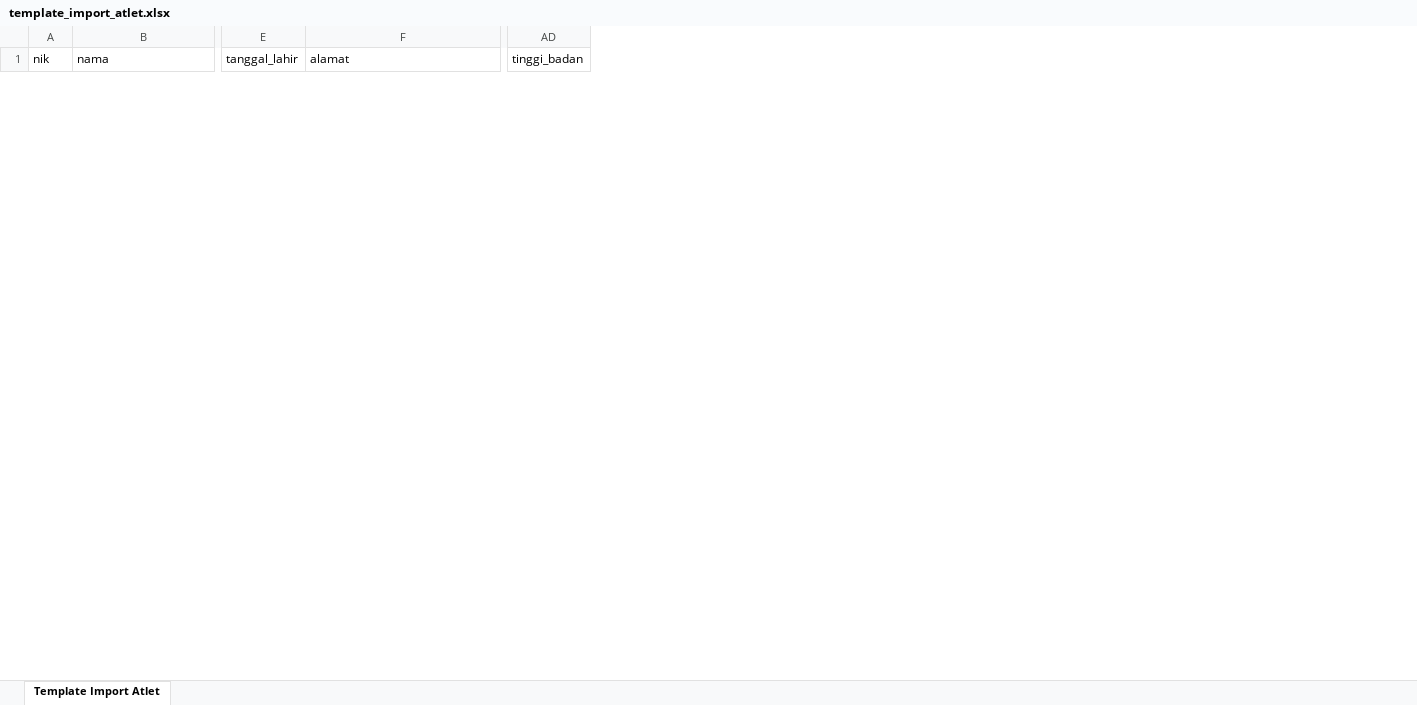
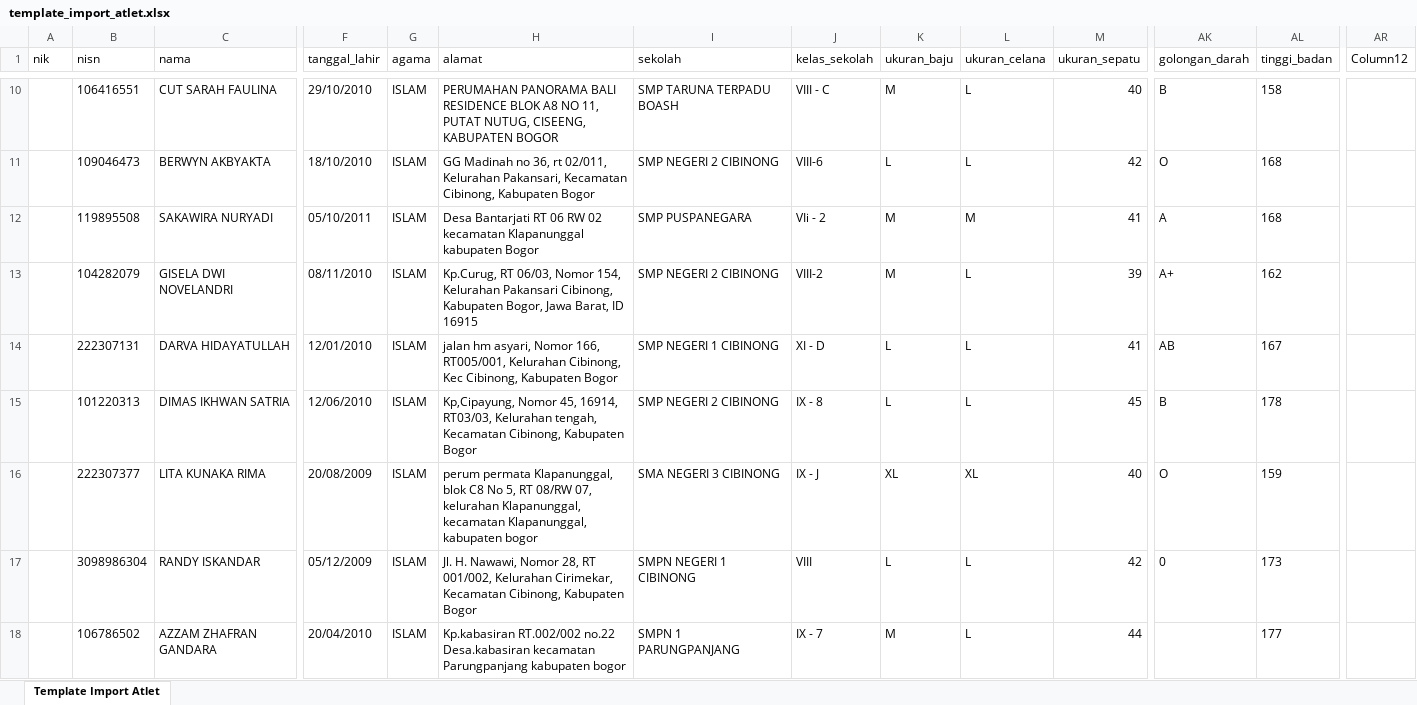
Before and after one commit to kikarin/Aidara, an Excel workbook: public/template-import/template_import_atlet.xlsx, sheet Template Import Atlet, drawn as a sheet; only a part is shown, gaps mark what is left out; values as stored, in another font and other column widths than the file's, no borders; table styles not drawn; rows hold the shown columns only; the diff covers the shown part only; the diff names each change by its address in the sheet, - before the commit and + after, or states it on an @@ line.

```diff
--- a/public/template-import/template_import_atlet.xlsx (sheet Template Import Atlet)
+++ b/public/template-import/template_import_atlet.xlsx (sheet Template Import Atlet)
+column B (nisn), empty
+column G (agama), empty
+column I (sekolah), empty
+column J (kelas_sekolah), empty
+column K (ukuran_baju), empty
+column L (ukuran_celana), empty
+column M (ukuran_sepatu), empty
+column AK (golongan_darah), empty
+column AR (Column12), empty
+row 10:  | 106416551 | CUT SARAH FAULINA | 29/10/2010 | ISLAM | PERUMAHAN PANORAMA BALI RESIDENCE BLOK A8 NO 11, PUTAT NUTUG, CISEENG, KABUPATEN BOGOR | SMP TARUNA TERPADU BOASH | VIII - C | M | L | 40 | B | 158
+row 11:  | 109046473 | BERWYN AKBYAKTA | 18/10/2010 | ISLAM | GG Madinah no 36, rt 02/011, Kelurahan Pakansari, Kecamatan Cibinong, Kabupaten Bogor | SMP NEGERI 2 CIBINONG | VIII-6 | L | L | 42 | O | 168
+row 12:  | 119895508 | SAKAWIRA NURYADI | 05/10/2011 | ISLAM | Desa Bantarjati RT 06 RW 02 kecamatan Klapanunggal kabupaten Bogor | SMP PUSPANEGARA | VIi - 2 | M | M | 41 | A | 168
+row 13:  | 104282079 | GISELA DWI NOVELANDRI | 08/11/2010 | ISLAM | Kp.Curug, RT 06/03, Nomor 154, Kelurahan Pakansari Cibinong, Kabupaten Bogor, Jawa Barat, ID 16915 | SMP NEGERI 2 CIBINONG | VIII-2 | M | L | 39 | A+ | 162
+row 14:  | 222307131 | DARVA HIDAYATULLAH | 12/01/2010 | ISLAM | jalan hm asyari, Nomor 166, RT005/001, Kelurahan Cibinong, Kec Cibinong, Kabupaten Bogor | SMP NEGERI 1 CIBINONG | XI - D | L | L | 41 | AB | 167
+row 15:  | 101220313 | DIMAS IKHWAN SATRIA | 12/06/2010 | ISLAM | Kp,Cipayung, Nomor 45, 16914, RT03/03, Kelurahan tengah, Kecamatan Cibinong, Kabupaten Bogor | SMP NEGERI 2 CIBINONG | IX - 8 | L | L | 45 | B | 178
+row 16:  | 222307377 | LITA KUNAKA RIMA | 20/08/2009 | ISLAM | perum permata Klapanunggal, blok C8 No 5, RT 08/RW 07, kelurahan Klapanunggal, kecamatan Klapanunggal, kabupaten bogor | SMA NEGERI 3 CIBINONG | IX - J | XL | XL | 40 | O | 159
+row 17:  | 3098986304 | RANDY ISKANDAR | 05/12/2009 | ISLAM | Jl. H. Nawawi, Nomor 28, RT 001/002, Kelurahan Cirimekar, Kecamatan Cibinong, Kabupaten Bogor | SMPN NEGERI 1 CIBINONG | VIII | L | L | 42 | 0 | 173
+row 18:  | 106786502 | AZZAM ZHAFRAN GANDARA | 20/04/2010 | ISLAM | Kp.kabasiran RT.002/002 no.22 Desa.kabasiran kecamatan Parungpanjang kabupaten bogor | SMPN 1 PARUNGPANJANG | IX - 7 | M | L | 44 |  | 177
```
Also changed, not shown: 40 added rows and 1 removed row elsewhere in this sheet, 15 other files.
